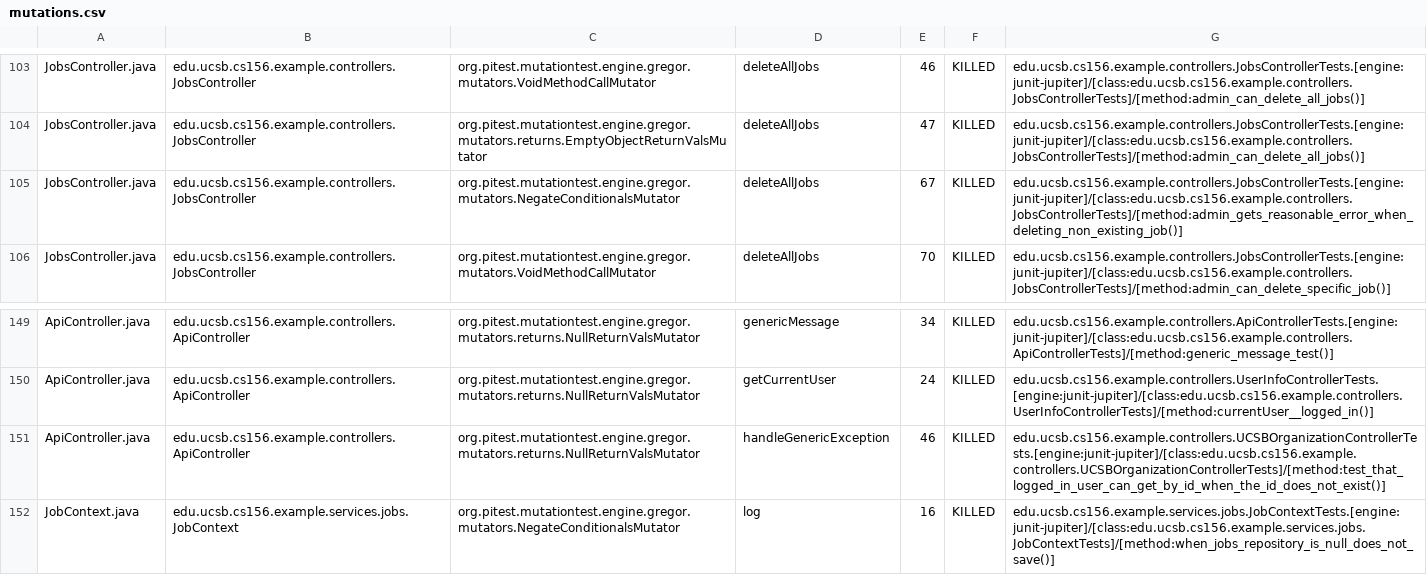
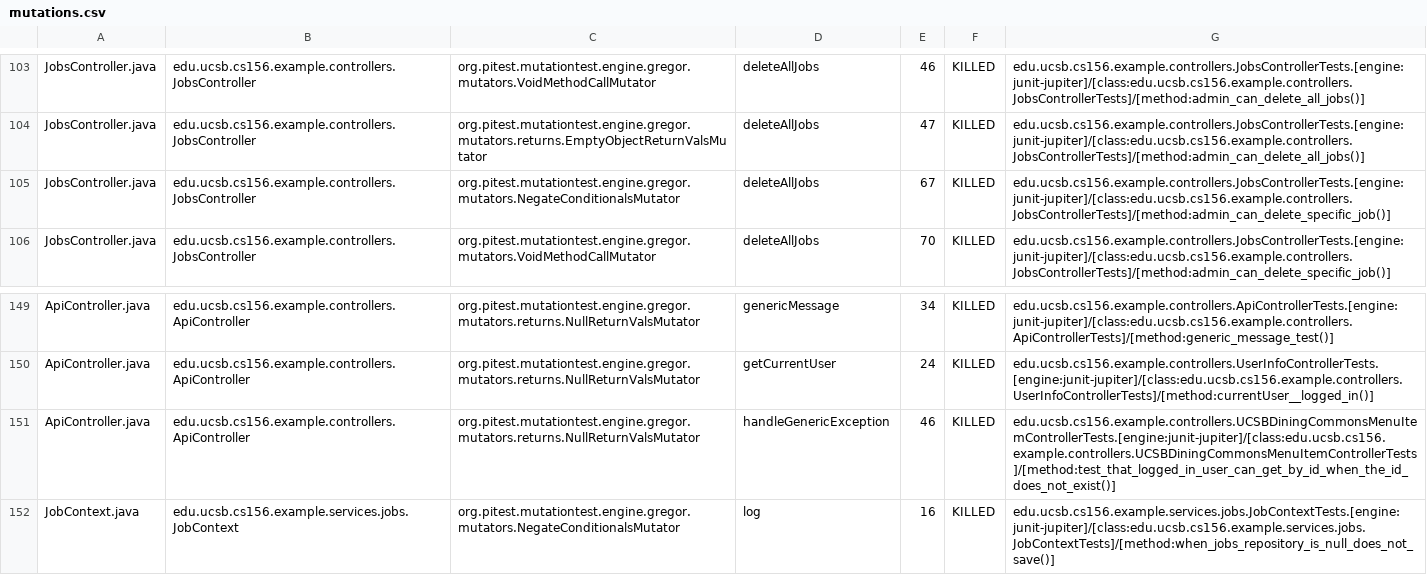
Before and after one commit to ucsb-cs156-s26/team01-s26-01, a CSV file: prs/64/pitest/mutations.csv, drawn as a sheet; only a part is shown, gaps mark what is left out.

Commit message:
Deploying to gh-pages from @ ucsb-cs156-s26/team01-s26-01@bc32eee6de76f169a65c273280c4bddc61a69756 🚀

```diff
--- a/prs/64/pitest/mutations.csv
+++ b/prs/64/pitest/mutations.csv
@@ -104,3 +104,3 @@ JobsController.java,edu.ucsb.cs156.example.controllers.JobsController,org.pitest
 JobsController.java,edu.ucsb.cs156.example.controllers.JobsController,org.pitest.mutationtest.engine.gregor.mutators.returns.EmptyObjectReturnValsMutator,deleteAllJobs,47,KILLED,edu.ucsb.cs156.example.controllers.JobsControllerTests.[engine:junit-jupiter]/[class:edu.ucsb.cs156.example.controllers.JobsControllerTests]/[method:admin_can_delete_all_jobs()]
-JobsController.java,edu.ucsb.cs156.example.controllers.JobsController,org.pitest.mutationtest.engine.gregor.mutators.NegateConditionalsMutator,deleteAllJobs,67,KILLED,edu.ucsb.cs156.example.controllers.JobsControllerTests.[engine:junit-jupiter]/[class:edu.ucsb.cs156.example.controllers.JobsControllerTests]/[method:admin_gets_reasonable_error_when_deleting_non_existing_job()]
+JobsController.java,edu.ucsb.cs156.example.controllers.JobsController,org.pitest.mutationtest.engine.gregor.mutators.NegateConditionalsMutator,deleteAllJobs,67,KILLED,edu.ucsb.cs156.example.controllers.JobsControllerTests.[engine:junit-jupiter]/[class:edu.ucsb.cs156.example.controllers.JobsControllerTests]/[method:admin_can_delete_specific_job()]
 JobsController.java,edu.ucsb.cs156.example.controllers.JobsController,org.pitest.mutationtest.engine.gregor.mutators.VoidMethodCallMutator,deleteAllJobs,70,KILLED,edu.ucsb.cs156.example.controllers.JobsControllerTests.[engine:junit-jupiter]/[class:edu.ucsb.cs156.example.controllers.JobsControllerTests]/[method:admin_can_delete_specific_job()]
@@ -150,3 +150,3 @@ ApiController.java,edu.ucsb.cs156.example.controllers.ApiController,org.pitest.m
 ApiController.java,edu.ucsb.cs156.example.controllers.ApiController,org.pitest.mutationtest.engine.gregor.mutators.returns.NullReturnValsMutator,getCurrentUser,24,KILLED,edu.ucsb.cs156.example.controllers.UserInfoControllerTests.[engine:junit-jupiter]/[class:edu.ucsb.cs156.example.controllers.UserInfoControllerTests]/[method:currentUser__logged_in()]
-ApiController.java,edu.ucsb.cs156.example.controllers.ApiController,org.pitest.mutationtest.engine.gregor.mutators.returns.NullReturnValsMutator,handleGenericException,46,KILLED,edu.ucsb.cs156.example.controllers.UCSBOrganizationControllerTests.[engine:junit-jupiter]/[class:edu.ucsb.cs156.example.controllers.UCSBOrganizationControllerTests]/[method:test_that_logged_in_user_can_get_by_id_when_the_id_does_not_exist()]
+ApiController.java,edu.ucsb.cs156.example.controllers.ApiController,org.pitest.mutationtest.engine.gregor.mutators.returns.NullReturnValsMutator,handleGenericException,46,KILLED,edu.ucsb.cs156.example.controllers.UCSBDiningCommonsMenuItemControllerTests.[engine:junit-jupiter]/[class:edu.ucsb.cs156.example.controllers.UCSBDiningCommonsMenuItemControllerTests]/[method:test_that_logged_in_user_can_get_by_id_when_the_id_does_not_exist()]
 JobContext.java,edu.ucsb.cs156.example.services.jobs.JobContext,org.pitest.mutationtest.engine.gregor.mutators.NegateConditionalsMutator,log,16,KILLED,edu.ucsb.cs156.example.services.jobs.JobContextTests.[engine:junit-jupiter]/[class:edu.ucsb.cs156.example.services.jobs.JobContextTests]/[method:when_jobs_repository_is_null_does_not_save()]
```
Also changed, not shown: 20 other files.
